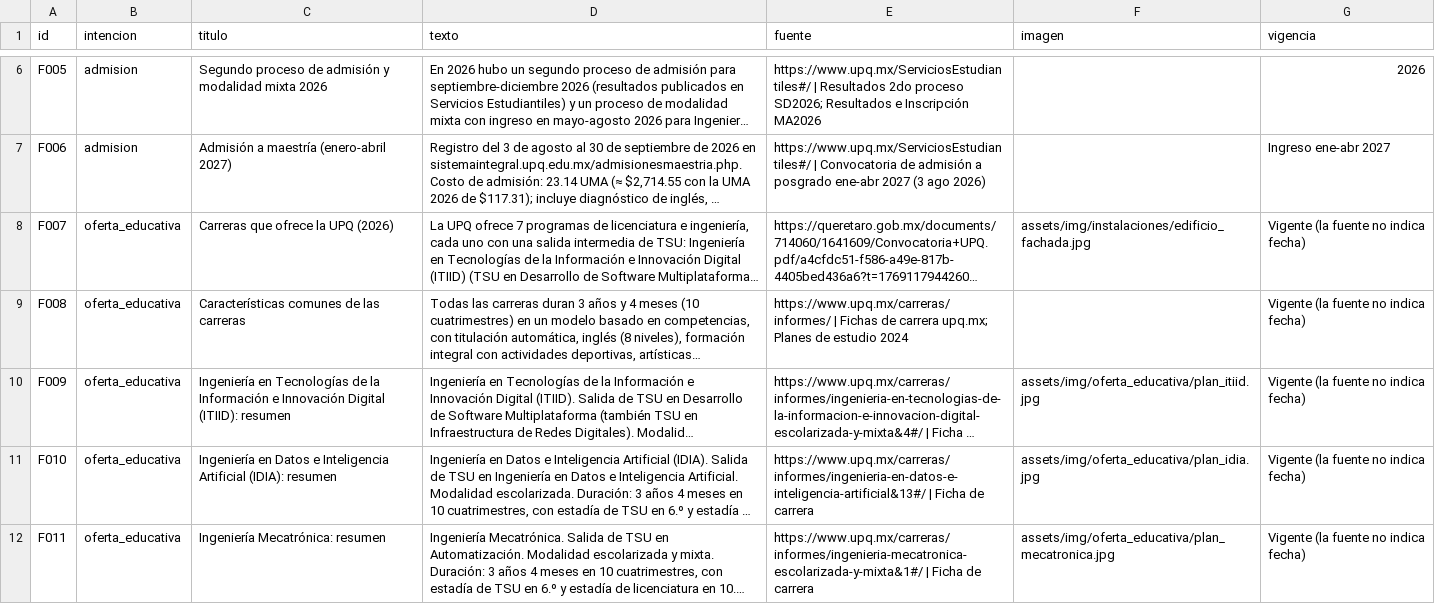
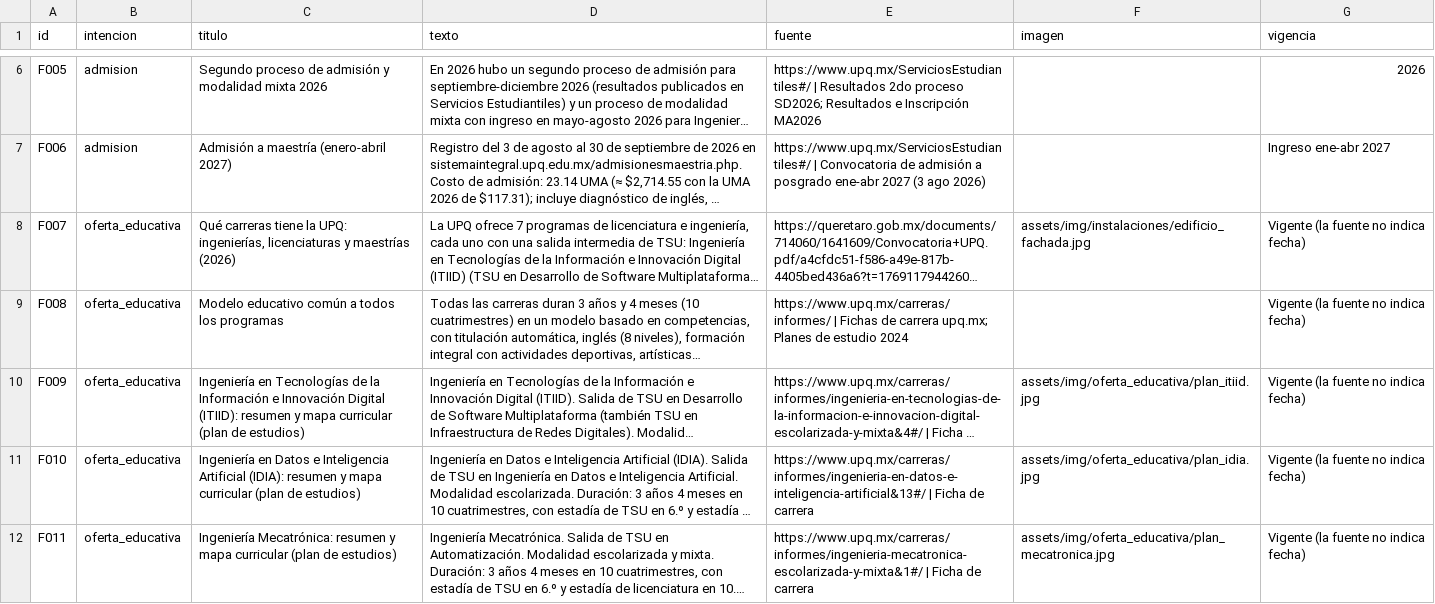
Before and after one commit to who-is-baz/chatbot-upq, a CSV file: data/fragmentos/fragmentos_upq.csv, drawn as a sheet; only a part is shown, gaps mark what is left out; long unchanged cells end in …; the diff covers the shown part only; the diff names each change by its address in the sheet, - before the commit and + after, or states it on an @@ line.

Commit message:
[Data] Mejora los títulos de los fragmentos de carreras para que el recuperador elija el correcto (#35)

```diff
--- a/data/fragmentos/fragmentos_upq.csv
+++ b/data/fragmentos/fragmentos_upq.csv
-C8 (titulo): Carreras que ofrece la UPQ (2026)
+C8 (titulo): Qué carreras tiene la UPQ: ingenierías, licenciaturas y maestrías (2026)
-C9 (titulo): Características comunes de las carreras
+C9 (titulo): Modelo educativo común a todos los programas
-C10 (titulo): …(ITIID): resumen
+C10 (titulo): …(ITIID): resumen y mapa curricular (plan de estudios)
-C11 (titulo): …(IDIA): resumen
+C11 (titulo): …(IDIA): resumen y mapa curricular (plan de estudios)
-C12 (titulo): …Mecatrónica: resumen
+C12 (titulo): …Mecatrónica: resumen y mapa curricular (plan de estudios)
```
Also changed, not shown: 4 edited cells elsewhere in this file.
